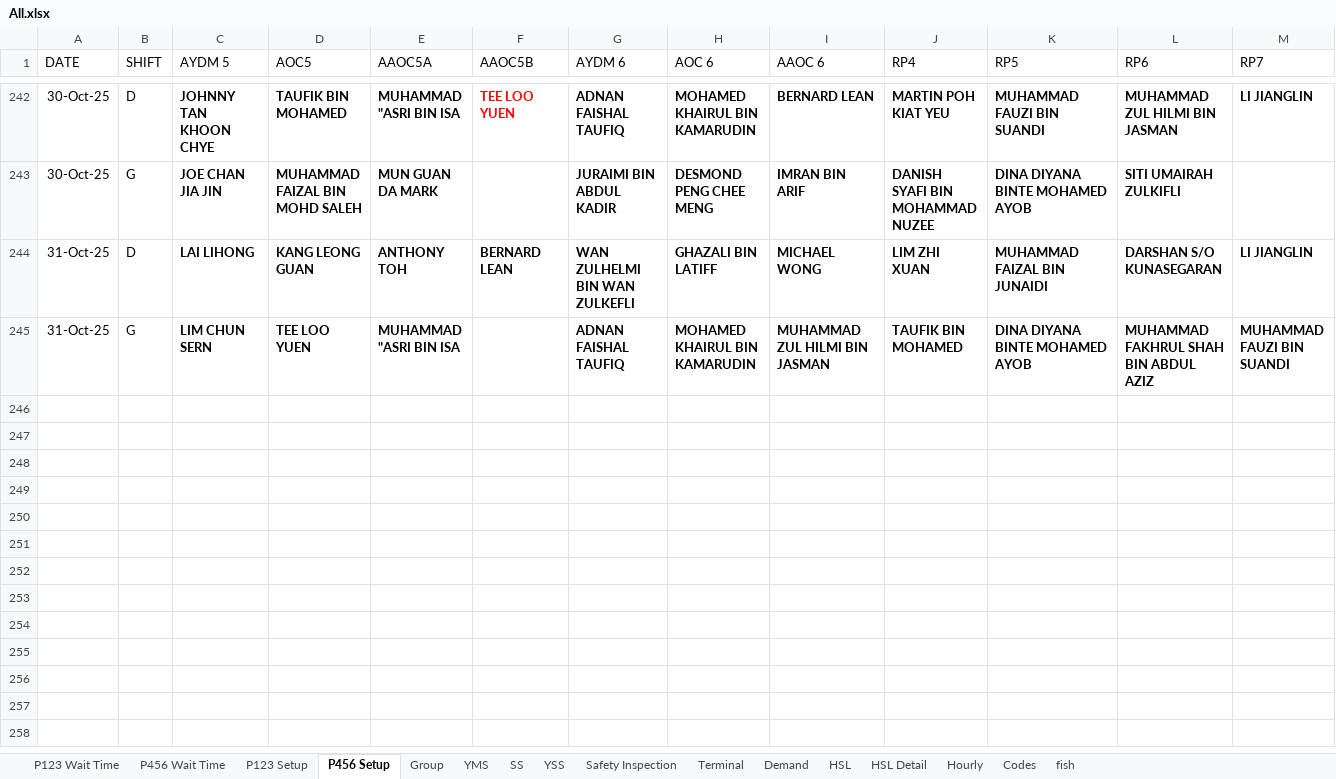
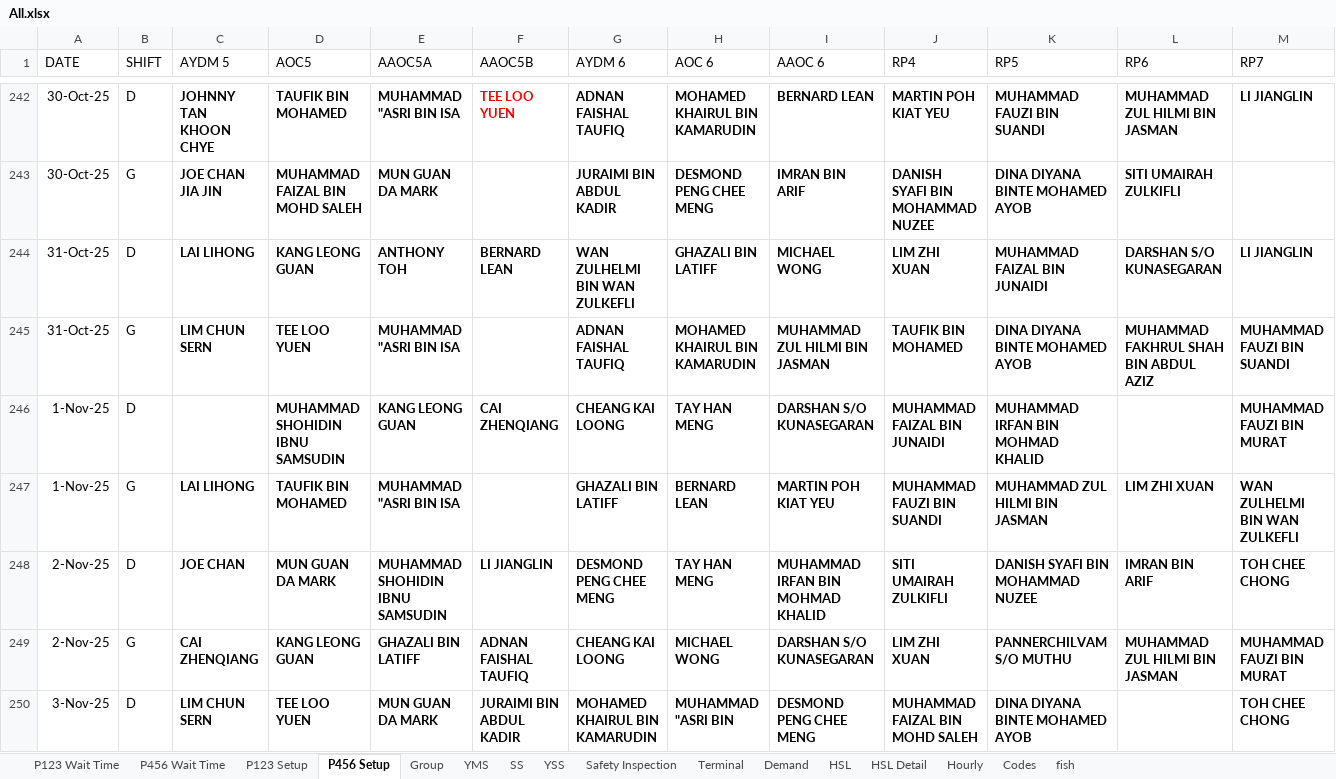
Before and after one commit to OTAKYHUH/Website-visual, an Excel workbook: static/All.xlsx, sheet P456 Setup, drawn as a sheet; only a part is shown, gaps mark what is left out; values as stored, in another font and other column widths than the file's, no borders; rows hold the shown columns only; the diff covers the shown part only; the diff names each change by its address in the sheet, - before the commit and + after, or states it on an @@ line.

```diff
--- a/static/All.xlsx (sheet P456 Setup)
+++ b/static/All.xlsx (sheet P456 Setup)
+row 246: 1-Nov-25 | D |  | MUHAMMAD SHOHIDIN IBNU SAMSUDIN | KANG LEONG GUAN | CAI ZHENQIANG | CHEANG KAI LOONG | TAY HAN MENG | DARSHAN S/O KUNASEGARAN | MUHAMMAD FAIZAL BIN JUNAIDI | MUHAMMAD IRFAN BIN MOHMAD KHALID |  | MUHAMMAD FAUZI BIN MURAT
+row 247: 1-Nov-25 | G | LAI LIHONG | TAUFIK BIN MOHAMED | MUHAMMAD "ASRI BIN ISA |  | GHAZALI BIN LATIFF | BERNARD LEAN | MARTIN POH KIAT YEU | MUHAMMAD FAUZI BIN SUANDI | MUHAMMAD ZUL HILMI BIN JASMAN | LIM ZHI XUAN | WAN ZULHELMI BIN WAN ZULKEFLI
+row 248: 2-Nov-25 | D | JOE CHAN | MUN GUAN DA MARK | MUHAMMAD SHOHIDIN IBNU SAMSUDIN | LI JIANGLIN | DESMOND PENG CHEE MENG | TAY HAN MENG | MUHAMMAD IRFAN BIN MOHMAD KHALID | SITI UMAIRAH ZULKIFLI | DANISH SYAFI BIN MOHAMMAD NUZEE | IMRAN BIN ARIF | TOH CHEE CHONG
+row 249: 2-Nov-25 | G | CAI ZHENQIANG | KANG LEONG GUAN | GHAZALI BIN LATIFF | ADNAN FAISHAL TAUFIQ | CHEANG KAI LOONG | MICHAEL WONG | DARSHAN S/O KUNASEGARAN | LIM ZHI XUAN | PANNERCHILVAM S/O MUTHU | MUHAMMAD ZUL HILMI BIN JASMAN | MUHAMMAD FAUZI BIN MURAT
+row 250: 3-Nov-25 | D | LIM CHUN SERN | TEE LOO YUEN | MUN GUAN DA MARK | JURAIMI BIN ABDUL KADIR | MOHAMED KHAIRUL BIN KAMARUDIN | MUHAMMAD "ASRI BIN | DESMOND PENG CHEE MENG | MUHAMMAD FAIZAL BIN MOHD SALEH | DINA DIYANA BINTE MOHAMED AYOB |  | TOH CHEE CHONG
```
Also changed, not shown: 55 added rows elsewhere in this sheet, sheet P123 Setup, sheet P123 Wait Time, sheet P456 Wait Time, static/Automated Data/SI Report.xlsx.
